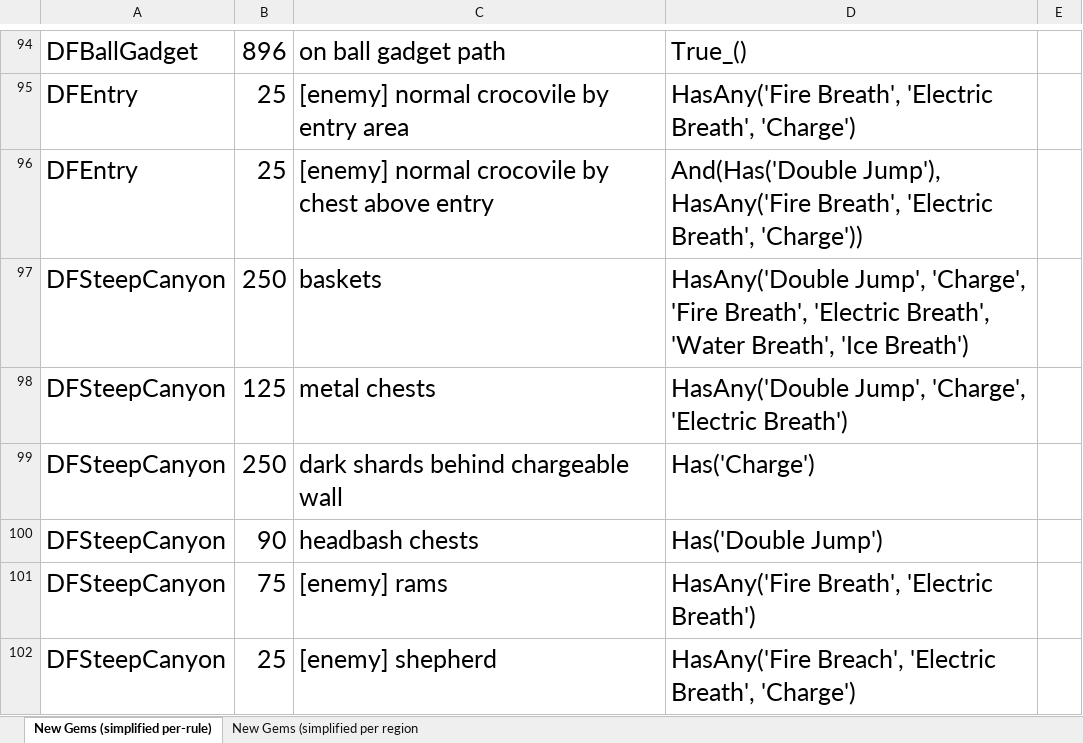
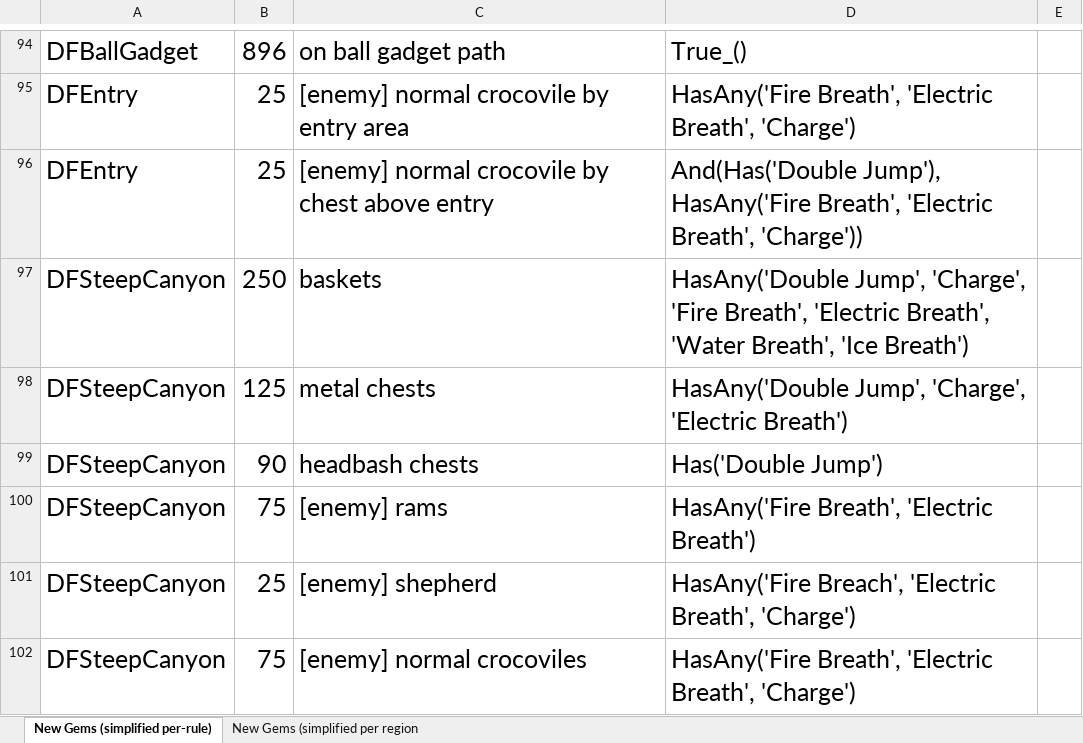
Before and after one commit to PhoenixAki/PhoenixAP, an Excel workbook: worlds/spyro_aht/setup/Gem Research.xlsx, sheet New Gems (simplified per-rule), drawn as a sheet; only a part is shown, gaps mark what is left out; the shorter side is filled out with more unchanged rows; values as stored, in another font and other column widths than the file's, no borders; removed rows and columns are numbered as before the commit, all else as after; the diff covers the shown part only; the diff names each change by its address in the sheet, - before the commit and + after, or states it on an @@ line.

Commit message:
Phase 2 of Horn Dive Walls trick - Finished DF, then went up to MM.

```diff
--- a/worlds/spyro_aht/setup/Gem Research.xlsx (sheet New Gems (simplified per-rule))
+++ b/worlds/spyro_aht/setup/Gem Research.xlsx (sheet New Gems (simplified per-rule))
-row 99: DFSteepCanyon | 250 | dark shards behind chargeable wall | Has('Charge')
```
Also changed, not shown: 5 added rows, 4 removed rows and 22 edited cells elsewhere in this sheet, sheet New Gems (simplified per region, formulas that keep their value, 7 other files.
